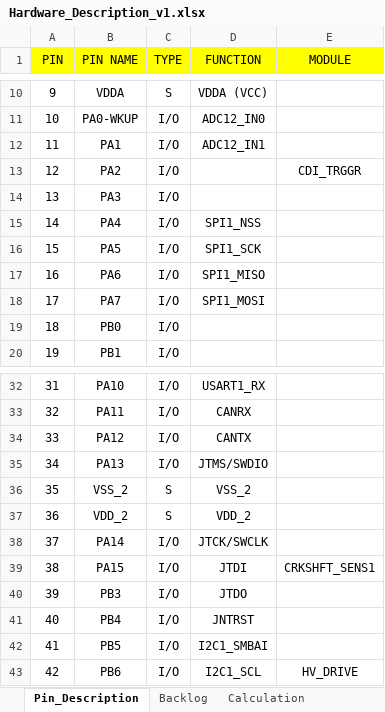
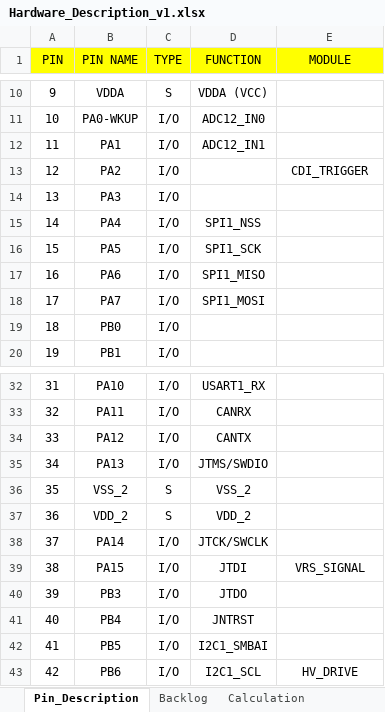
Before and after one commit to fjerena/CDIrepo, an Excel workbook: CDI_code/Hardware/Hardware_Description_v1.xlsx, sheet Pin_Description, drawn as a sheet; only a part is shown, gaps mark what is left out; values as stored, in another font and other column widths than the file's, no borders; the diff names each change by its address in the sheet, - before the commit and + after, or states it on an @@ line.

```diff
--- a/CDI_code/Hardware/Hardware_Description_v1.xlsx (sheet Pin_Description)
+++ b/CDI_code/Hardware/Hardware_Description_v1.xlsx (sheet Pin_Description)
-E13 (MODULE): CDI_TRGGR
+E13 (MODULE): CDI_TRIGGER
-E39 (MODULE): CRKSHFT_SENS1
+E39 (MODULE): VRS_SIGNAL
```
Also changed, not shown: 8 other files.
